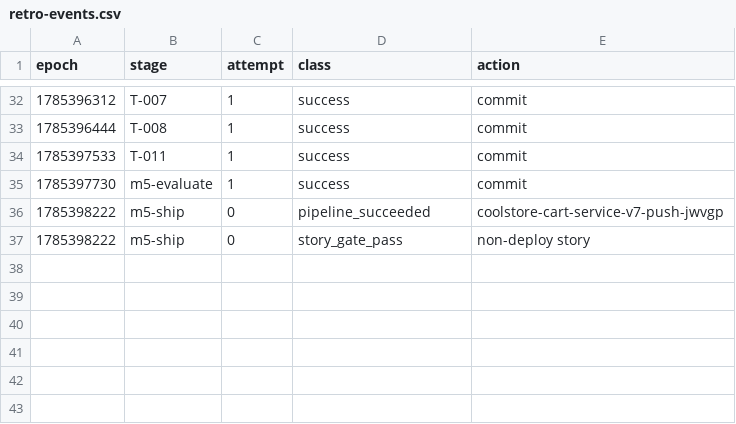
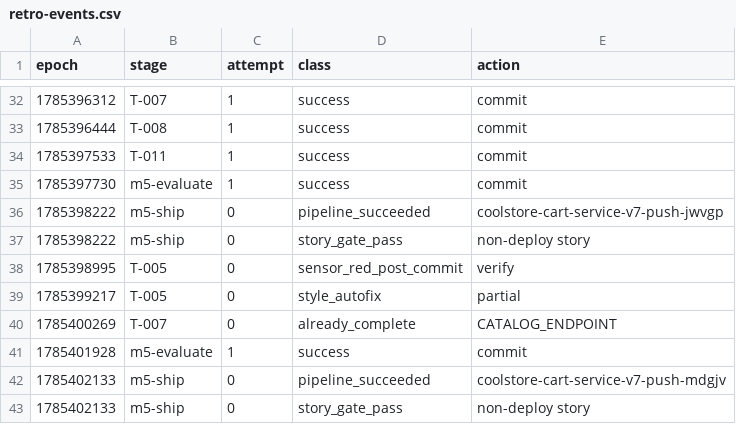
Before and after one commit to adnan-drina/coolstore-cart-service-v7, a CSV file: migration/retro-events.csv, drawn as a sheet; only a part is shown, gaps mark what is left out; the diff names each change by its address in the sheet, - before the commit and + after, or states it on an @@ line.

Commit message:
Retro: analyze run failure patterns, propose concrete skill/harness fixes

```diff
--- a/migration/retro-events.csv
+++ b/migration/retro-events.csv
+row 38: 1785398995 | T-005 | 0 | sensor_red_post_commit | verify
+row 39: 1785399217 | T-005 | 0 | style_autofix | partial
+row 40: 1785400269 | T-007 | 0 | already_complete | CATALOG_ENDPOINT
+row 41: 1785401928 | m5-evaluate | 1 | success | commit
+row 42: 1785402133 | m5-ship | 0 | pipeline_succeeded | coolstore-cart-service-v7-push-mdgjv
+row 43: 1785402133 | m5-ship | 0 | story_gate_pass | non-deploy story
```
Also changed, not shown: migration/retro-metrics.csv, 1 other file.
